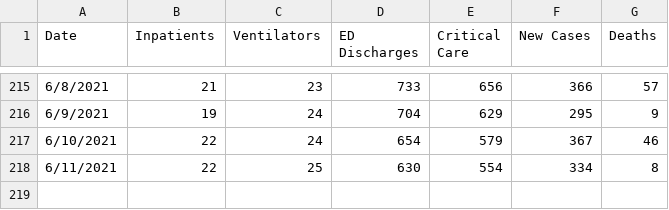
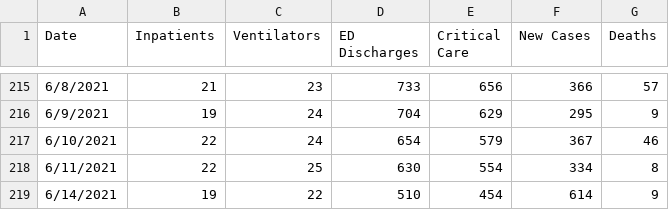
Before and after one commit to damaneice/covid-19, a CSV file: src/data/COVID-19-hospitalizations.csv, drawn as a sheet; only a part is shown, gaps mark what is left out; the diff names each change by its address in the sheet, - before the commit and + after, or states it on an @@ line.

```diff
--- a/src/data/COVID-19-hospitalizations.csv
+++ b/src/data/COVID-19-hospitalizations.csv
+row 219: 6/14/2021 | 19 | 22 | 510 | 454 | 614 | 9
```
Also changed, not shown: src/data/state-cases-by-date-per-100k.csv, src/data/state-cases-by-date.csv, 2 other files.
